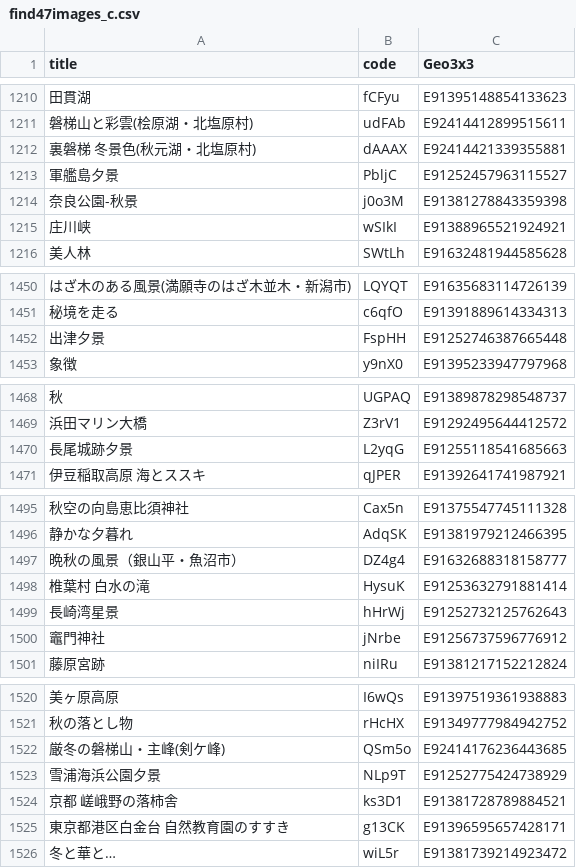
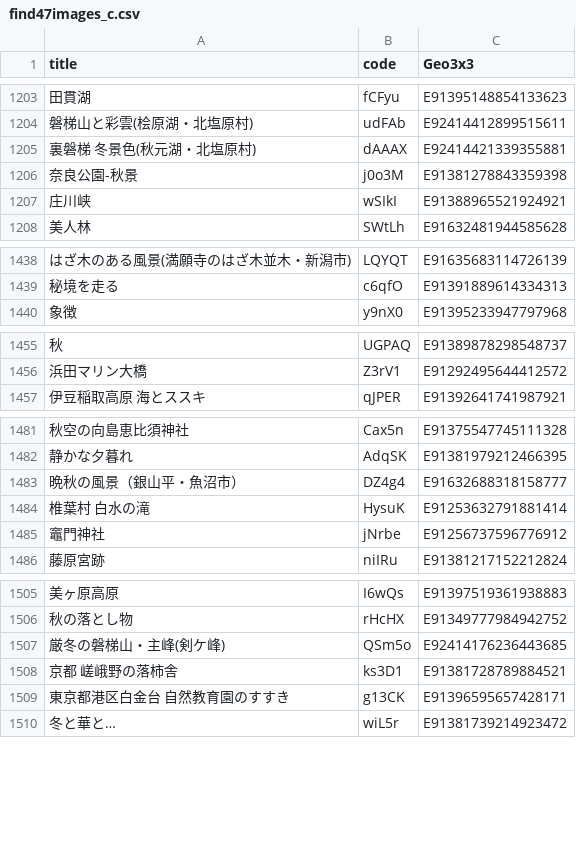
Before and after one commit to code4fukui/find47, a CSV file: find47images_c.csv, drawn as a sheet; only a part is shown, gaps mark what is left out; the diff covers the shown part only; the diff names each change by its address in the sheet, - before the commit and + after, or states it on an @@ line.

```diff
--- a/find47images_c.csv
+++ b/find47images_c.csv
-row 1213: 軍艦島夕景 | PbljC | E91252457963115527
-row 1452: 出津夕景 | FspHH | E91252746387665448
-row 1470: 長尾城跡夕景 | L2yqG | E91255118541685663
-row 1499: 長崎湾星景 | hHrWj | E91252732125762643
-row 1523: 雪浦海浜公園夕景 | NLp9T | E91252775424738929
```
Also changed, not shown: 12 removed rows elsewhere in this file, 2 other files.
